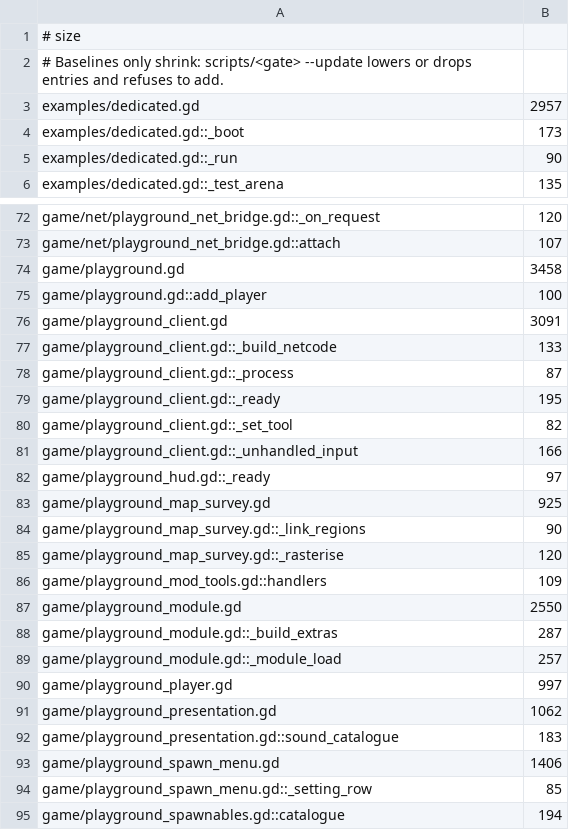
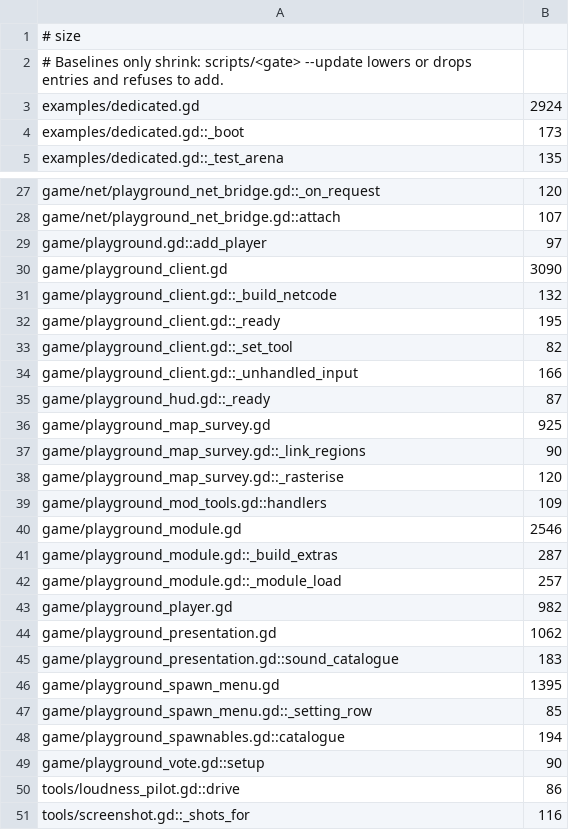
Before and after one commit to zees-games/game-playground, a TSV file: ci/efficiency/size.tsv, drawn as a sheet; only a part is shown, gaps mark what is left out; the shorter side is filled out with more unchanged rows; the diff covers the shown part only.

```diff
--- a/ci/efficiency/size.tsv
+++ b/ci/efficiency/size.tsv
@@ -2,5 +2,4 @@
 # Baselines only shrink: scripts/<gate> --update lowers or drops entries and refuses to add.
-examples/dedicated.gd	2957
+examples/dedicated.gd	2924
 examples/dedicated.gd::_boot	173
-examples/dedicated.gd::_run	90
 examples/dedicated.gd::_test_arena	135
@@ -73,7 +28,5 @@ game/net/playground_net_bridge.gd::_on_request	120
 game/net/playground_net_bridge.gd::attach	107
-game/playground.gd	3458
-game/playground.gd::add_player	100
-game/playground_client.gd	3091
-game/playground_client.gd::_build_netcode	133
-game/playground_client.gd::_process	87
+game/playground.gd::add_player	97
+game/playground_client.gd	3090
+game/playground_client.gd::_build_netcode	132
 game/playground_client.gd::_ready	195
@@ -81,3 +34,3 @@ game/playground_client.gd::_set_tool	82
 game/playground_client.gd::_unhandled_input	166
-game/playground_hud.gd::_ready	97
+game/playground_hud.gd::_ready	87
 game/playground_map_survey.gd	925
@@ -86,9 +39,9 @@ game/playground_map_survey.gd::_rasterise	120
 game/playground_mod_tools.gd::handlers	109
-game/playground_module.gd	2550
+game/playground_module.gd	2546
 game/playground_module.gd::_build_extras	287
 game/playground_module.gd::_module_load	257
-game/playground_player.gd	997
+game/playground_player.gd	982
 game/playground_presentation.gd	1062
 game/playground_presentation.gd::sound_catalogue	183
-game/playground_spawn_menu.gd	1406
+game/playground_spawn_menu.gd	1395
 game/playground_spawn_menu.gd::_setting_row	85
```
Also changed, not shown: 44 removed rows and 3 edited cells elsewhere in this file.
